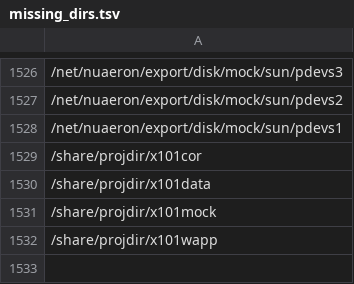
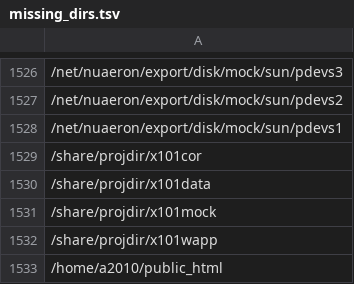
Before and after one commit to AreciboObservatoryBigData/AO_TACC_Mapping, a TSV file: dir_listing/missing_dirs.tsv, drawn as a sheet; only a part is shown, gaps mark what is left out; the diff names each change by its address in the sheet, - before the commit and + after, or states it on an @@ line.

```diff
--- a/dir_listing/missing_dirs.tsv
+++ b/dir_listing/missing_dirs.tsv
+row 1533: /home/a2010/public_html
```
Also changed, not shown: 1 other file.
